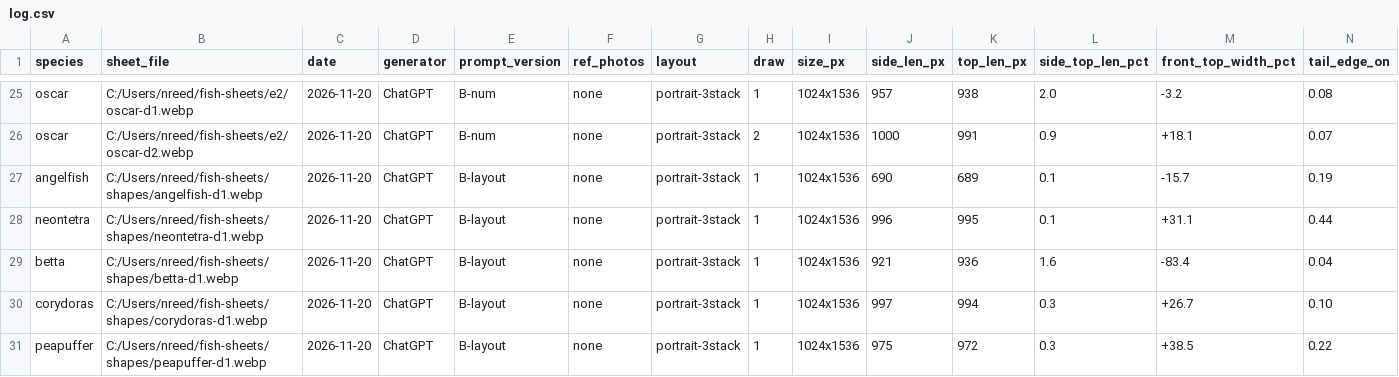
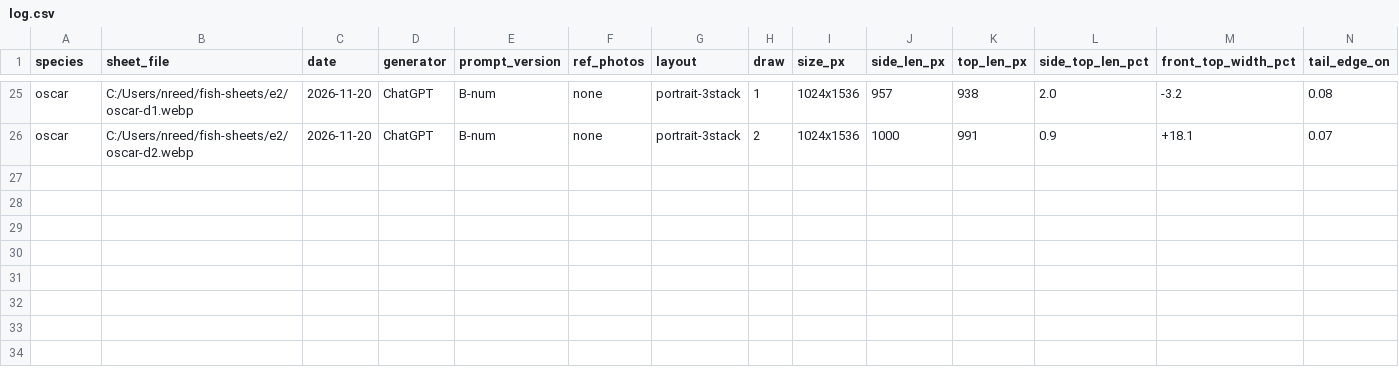
Before and after one commit to nathangoughreed-star/tanklook, a CSV file: research/fish-sheets/log.csv, drawn as a sheet; only a part is shown, gaps mark what is left out; rows hold the shown columns only; the diff names each change by its address in the sheet, - before the commit and + after, or states it on an @@ line.

Commit message:
Sheet log: match main exactly (clears the add/add conflict from 88a09065; rows follow)

```diff
--- a/research/fish-sheets/log.csv
+++ b/research/fish-sheets/log.csv
-row 27: angelfish | C:/Users/nreed/fish-sheets/shapes/angelfish-d1.webp | 2026-11-20 | ChatGPT | B-layout | none | portrait-3stack | 1 | 1024x1536 | 690 | 689 | 0.1 | -15.7 | 0.19
-row 28: neontetra | C:/Users/nreed/fish-sheets/shapes/neontetra-d1.webp | 2026-11-20 | ChatGPT | B-layout | none | portrait-3stack | 1 | 1024x1536 | 996 | 995 | 0.1 | +31.1 | 0.44
-row 29: betta | C:/Users/nreed/fish-sheets/shapes/betta-d1.webp | 2026-11-20 | ChatGPT | B-layout | none | portrait-3stack | 1 | 1024x1536 | 921 | 936 | 1.6 | -83.4 | 0.04
-row 30: corydoras | C:/Users/nreed/fish-sheets/shapes/corydoras-d1.webp | 2026-11-20 | ChatGPT | B-layout | none | portrait-3stack | 1 | 1024x1536 | 997 | 994 | 0.3 | +26.7 | 0.10
-row 31: peapuffer | C:/Users/nreed/fish-sheets/shapes/peapuffer-d1.webp | 2026-11-20 | ChatGPT | B-layout | none | portrait-3stack | 1 | 1024x1536 | 975 | 972 | 0.3 | +38.5 | 0.22
```
